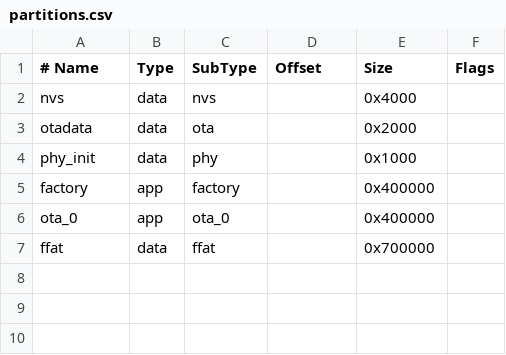
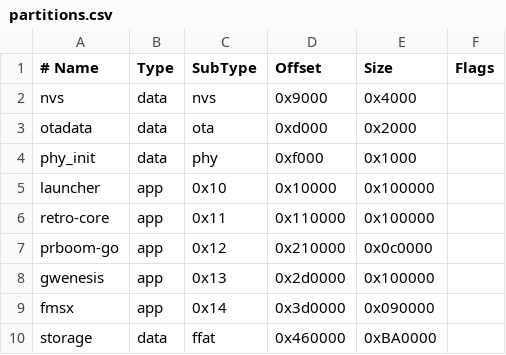
Before and after one commit to muhammed251210ai/retro-go, a CSV file: partitions.csv, drawn as a sheet.

Commit message:
Update partitions.csv

```diff
--- a/partitions.csv
+++ b/partitions.csv
@@ -1,7 +1,10 @@
 # Name,   Type, SubType, Offset,  Size, Flags
-nvs,      data, nvs,     ,        0x4000,
-otadata,  data, ota,     ,        0x2000,
-phy_init, data, phy,     ,        0x1000,
-factory,  app,  factory, ,        0x400000,
-ota_0,    app,  ota_0,   ,        0x400000,
-ffat,     data, ffat,    ,        0x700000,
+nvs,      data, nvs,     0x9000,  0x4000,
+otadata,  data, ota,     0xd000,  0x2000,
+phy_init, data, phy,     0xf000,  0x1000,
+launcher, app,  0x10,    0x10000, 0x100000,
+retro-core, app, 0x11,   0x110000, 0x100000,
+prboom-go, app, 0x12,    0x210000, 0x0c0000,
+gwenesis, app,  0x13,    0x2d0000, 0x100000,
+fmsx,     app,  0x14,    0x3d0000, 0x090000,
+storage,  data, ffat,    0x460000, 0xBA0000,
```
